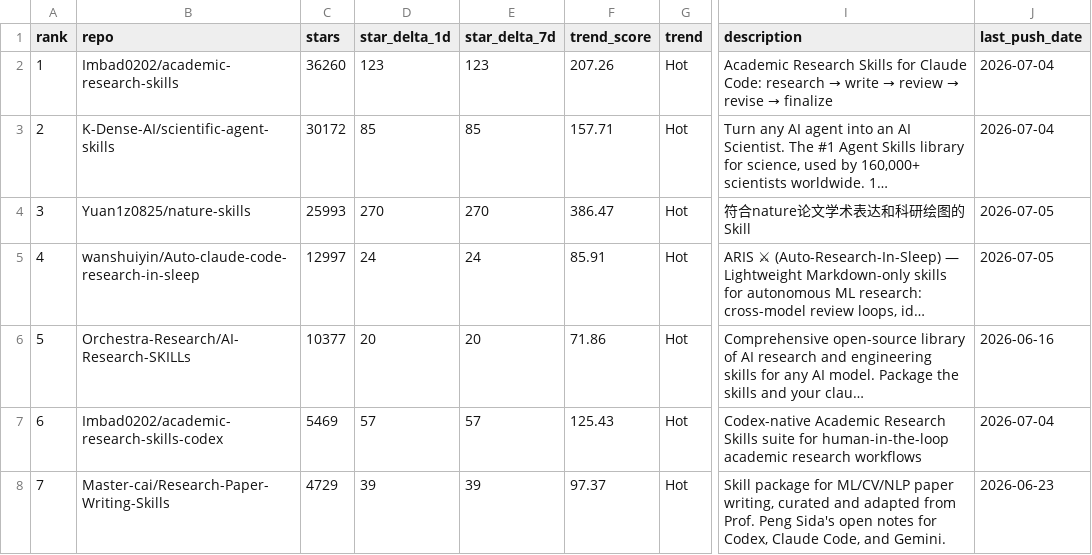
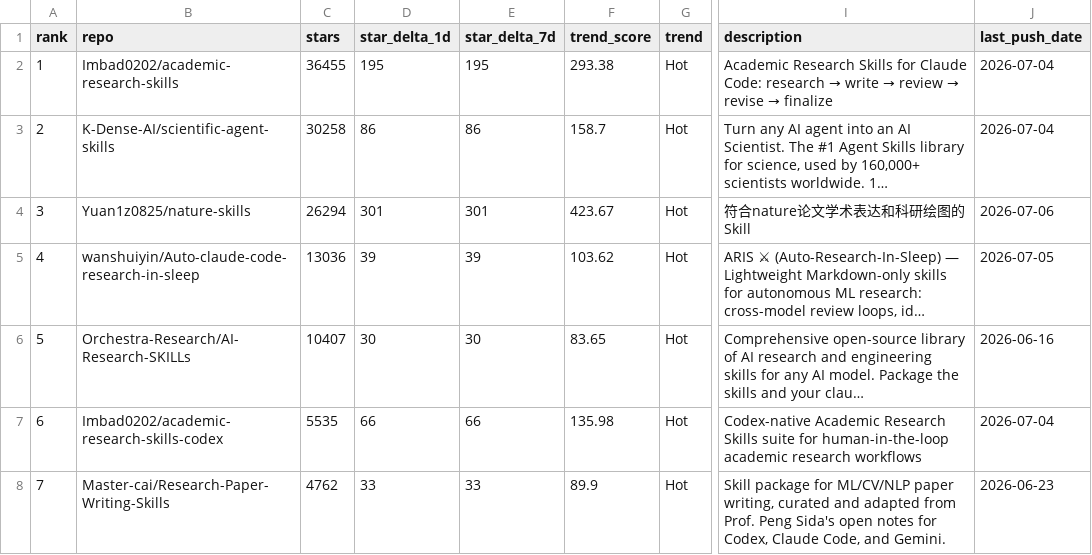
Before and after one commit to kael-odin/awesome-academic-research-skills, a CSV file: data/rankings.csv, drawn as a sheet; only a part is shown, gaps mark what is left out; long unchanged cells end in …; the diff covers the shown part only; the diff names each change by its address in the sheet, - before the commit and + after, or states it on an @@ line.

```diff
--- a/data/rankings.csv
+++ b/data/rankings.csv
-C2 (stars): 36260
+C2 (stars): 36455
-D2 (star_delta_1d): 123
+D2 (star_delta_1d): 195
-E2 (star_delta_7d): 123
+E2 (star_delta_7d): 195
-F2 (trend_score): 207.26
+F2 (trend_score): 293.38
-C3 (stars): 30172
+C3 (stars): 30258
-D3 (star_delta_1d): 85
+D3 (star_delta_1d): 86
-E3 (star_delta_7d): 85
+E3 (star_delta_7d): 86
-F3 (trend_score): 157.71
+F3 (trend_score): 158.7
-C4 (stars): 25993
+C4 (stars): 26294
-D4 (star_delta_1d): 270
+D4 (star_delta_1d): 301
-E4 (star_delta_7d): 270
+E4 (star_delta_7d): 301
-F4 (trend_score): 386.47
+F4 (trend_score): 423.67
-J4 (last_push_date): 2026-07-05
+J4 (last_push_date): 2026-07-06
-C5 (stars): 12997
+C5 (stars): 13036
-D5 (star_delta_1d): 24
+D5 (star_delta_1d): 39
-E5 (star_delta_7d): 24
+E5 (star_delta_7d): 39
-F5 (trend_score): 85.91
+F5 (trend_score): 103.62
-C6 (stars): 10377
+C6 (stars): 10407
-D6 (star_delta_1d): 20
+D6 (star_delta_1d): 30
-E6 (star_delta_7d): 20
+E6 (star_delta_7d): 30
-F6 (trend_score): 71.86
+F6 (trend_score): 83.65
-C7 (stars): 5469
+C7 (stars): 5535
-D7 (star_delta_1d): 57
+D7 (star_delta_1d): 66
-E7 (star_delta_7d): 57
+E7 (star_delta_7d): 66
-F7 (trend_score): 125.43
+F7 (trend_score): 135.98
-C8 (stars): 4729
+C8 (stars): 4762
-D8 (star_delta_1d): 39
+D8 (star_delta_1d): 33
-E8 (star_delta_7d): 39
+E8 (star_delta_7d): 33
-F8 (trend_score): 97.37
+F8 (trend_score): 89.9
```
Also changed, not shown: 54 edited cells elsewhere in this file, 3 other files.
